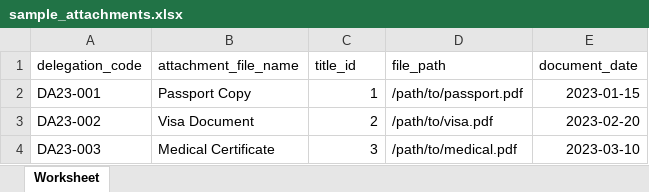
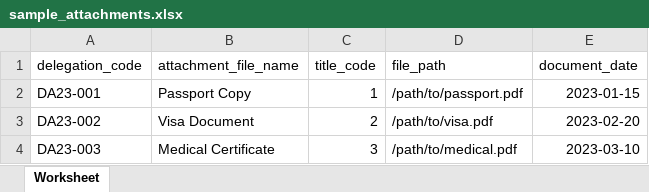
Before and after one commit to Tomsher-Technologies/MOD, an Excel workbook: public/assets/excel/sample_attachments.xlsx, sheet Worksheet, drawn as a sheet; values as stored, in another font and other column widths than the file's, no borders; the diff names each change by its address in the sheet, - before the commit and + after, or states it on an @@ line.

Commit message:
add

```diff
--- a/public/assets/excel/sample_attachments.xlsx (sheet Worksheet)
+++ b/public/assets/excel/sample_attachments.xlsx (sheet Worksheet)
-C1: title_id
+C1: title_code
```
